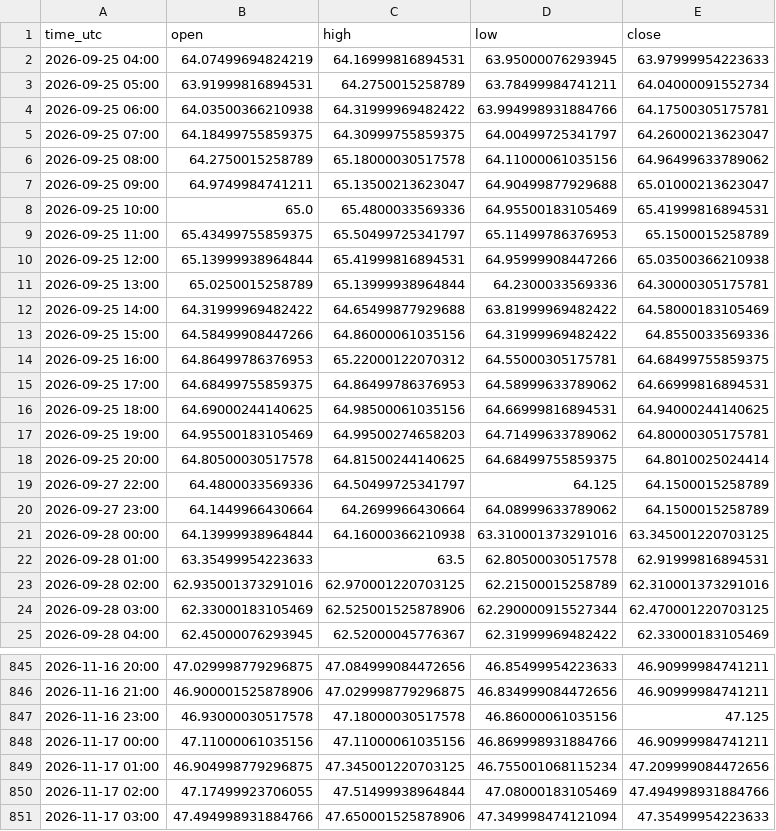
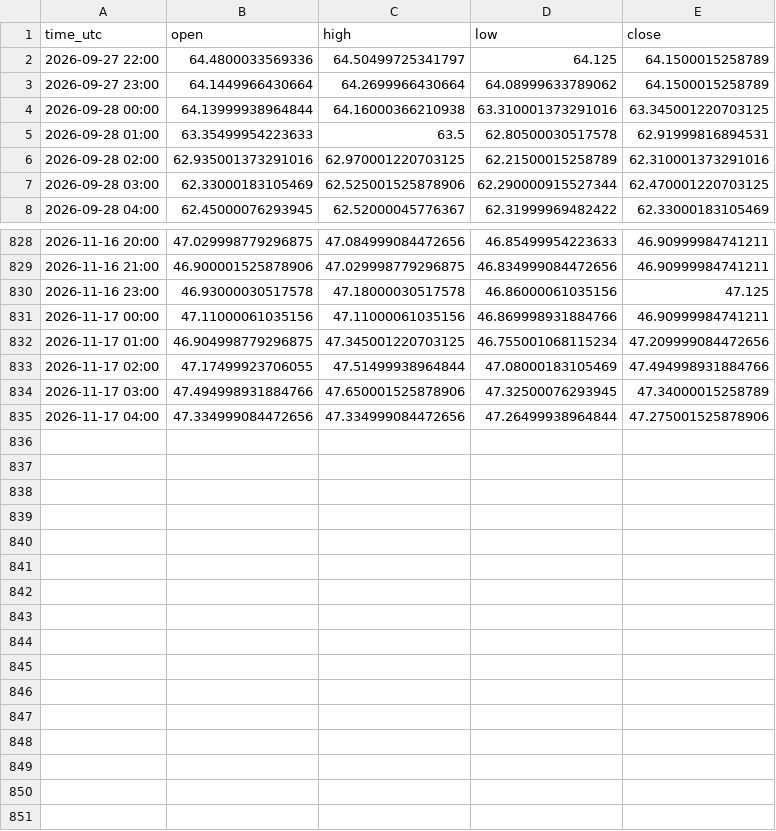
Before and after one commit to jarbays00001/fx-data, a CSV file: data/XAGUSD_H1.csv, drawn as a sheet; only a part is shown, gaps mark what is left out.

```diff
--- a/data/XAGUSD_H1.csv
+++ b/data/XAGUSD_H1.csv
@@ -1,19 +1,2 @@
 time_utc,open,high,low,close
-2026-09-25 04:00,64.07499694824219,64.16999816894531,63.95000076293945,63.97999954223633
-2026-09-25 05:00,63.91999816894531,64.2750015258789,63.78499984741211,64.04000091552734
-2026-09-25 06:00,64.03500366210938,64.31999969482422,63.994998931884766,64.17500305175781
-2026-09-25 07:00,64.18499755859375,64.30999755859375,64.00499725341797,64.26000213623047
-2026-09-25 08:00,64.2750015258789,65.18000030517578,64.11000061035156,64.96499633789062
-2026-09-25 09:00,64.9749984741211,65.13500213623047,64.90499877929688,65.01000213623047
-2026-09-25 10:00,65.0,65.4800033569336,64.95500183105469,65.41999816894531
-2026-09-25 11:00,65.43499755859375,65.50499725341797,65.11499786376953,65.1500015258789
-2026-09-25 12:00,65.13999938964844,65.41999816894531,64.95999908447266,65.03500366210938
-2026-09-25 13:00,65.0250015258789,65.13999938964844,64.2300033569336,64.30000305175781
-2026-09-25 14:00,64.31999969482422,64.65499877929688,63.81999969482422,64.58000183105469
-2026-09-25 15:00,64.58499908447266,64.86000061035156,64.31999969482422,64.8550033569336
-2026-09-25 16:00,64.86499786376953,65.22000122070312,64.55000305175781,64.68499755859375
-2026-09-25 17:00,64.68499755859375,64.86499786376953,64.58999633789062,64.66999816894531
-2026-09-25 18:00,64.69000244140625,64.98500061035156,64.66999816894531,64.94000244140625
-2026-09-25 19:00,64.95500183105469,64.99500274658203,64.71499633789062,64.80000305175781
-2026-09-25 20:00,64.80500030517578,64.81500244140625,64.68499755859375,64.8010025024414
 2026-09-27 22:00,64.4800033569336,64.50499725341797,64.125,64.1500015258789
@@ -850,2 +833,3 @@ time_utc,open,high,low,close
 2026-11-17 02:00,47.17499923706055,47.51499938964844,47.08000183105469,47.494998931884766
-2026-11-17 03:00,47.494998931884766,47.650001525878906,47.349998474121094,47.35499954223633
+2026-11-17 03:00,47.494998931884766,47.650001525878906,47.32500076293945,47.34000015258789
+2026-11-17 04:00,47.334999084472656,47.334999084472656,47.26499938964844,47.275001525878906
```
Also changed, not shown: data/EURAUD_H1.csv, data/NZDCHF_H1.csv, 34 other files.
